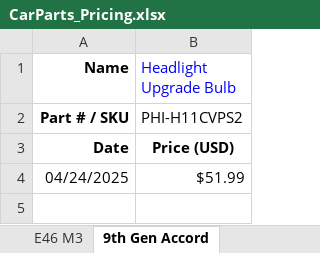
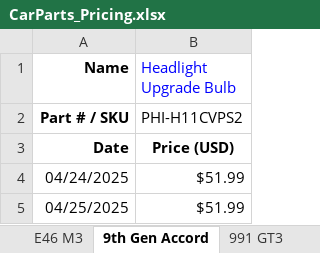
Before and after one commit to CantCommitRiteNow/Price-Puller---Parts, an Excel workbook: CarParts_Pricing.xlsx, sheet 9th Gen Accord, drawn as a sheet; values as stored, in another font and other column widths than the file's, no borders; the diff names each change by its address in the sheet, - before the commit and + after, or states it on an @@ line.

```diff
--- a/CarParts_Pricing.xlsx (sheet 9th Gen Accord)
+++ b/CarParts_Pricing.xlsx (sheet 9th Gen Accord)
+sheet tab: 991 GT3
+row 5: 04/25/2025 | $51.99
```
Also changed, not shown: sheet E46 M3, 2 other files.
